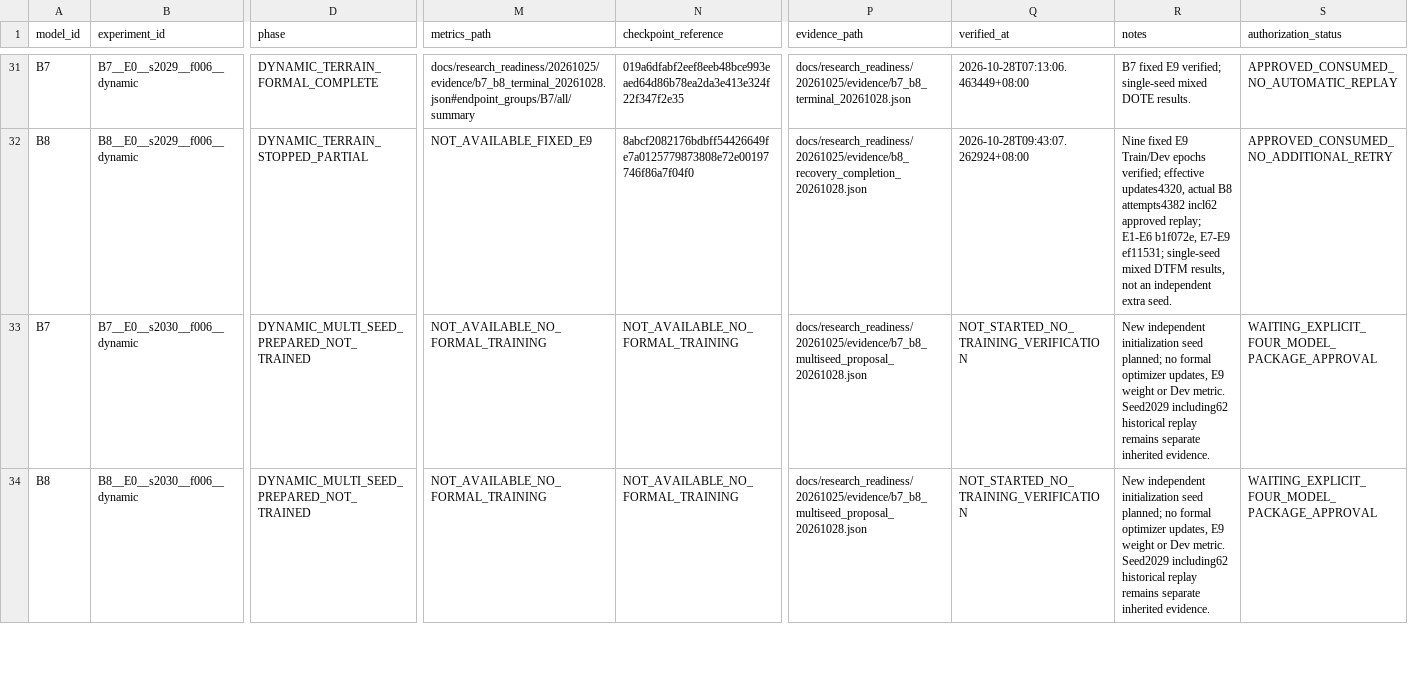
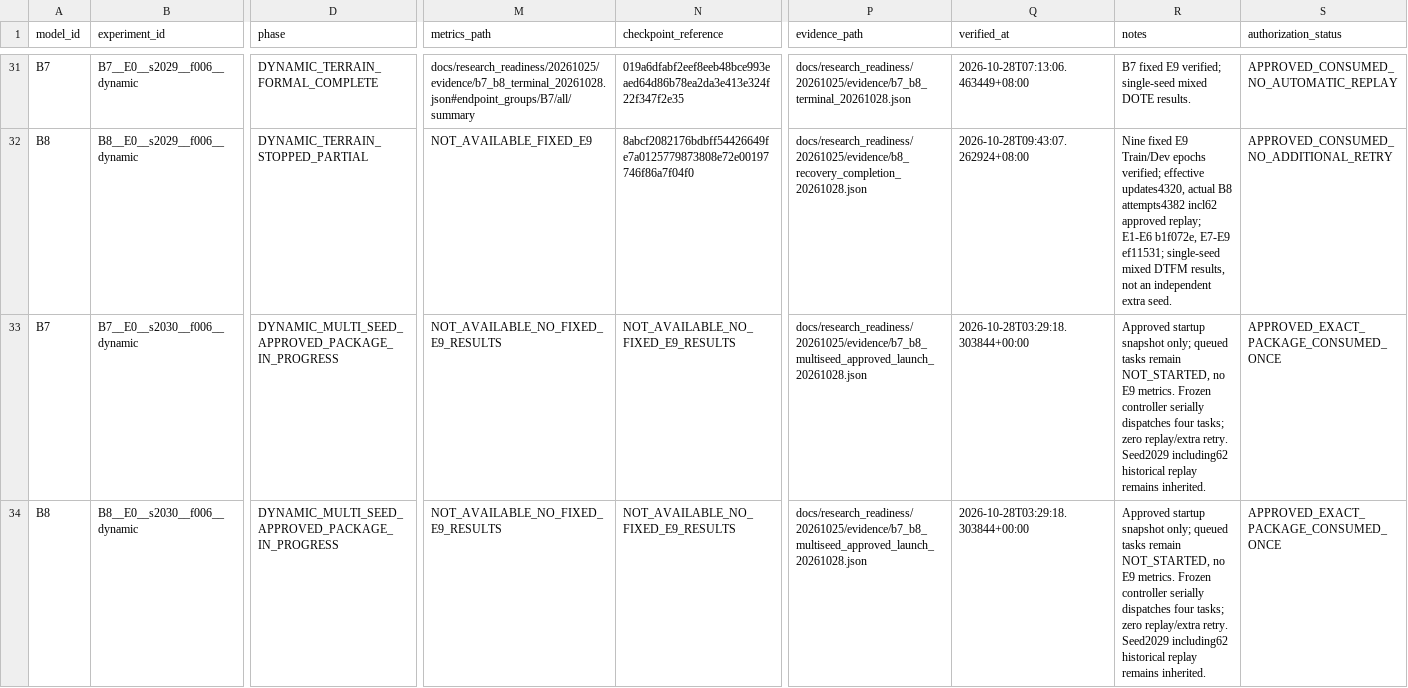
Before and after one commit to flyeagle-cex/YunTAPR-Net, a CSV file: EXPERIMENT_MATRIX.csv, drawn as a sheet; only a part is shown, gaps mark what is left out; the diff covers the shown part only; the diff names each change by its address in the sheet, - before the commit and + after, or states it on an @@ line.

Commit message:
research: record approved B7-B8 multiseed launch in progress
Bind the direct researcher approval to frozen56aae5b and proposal27f7e3ed; publish the 24-returned startup snapshot and exact caps. Switch the independent read-only monitor to four tasks, keep three queued models NOT_STARTED, preserve all prior metrics and seed2029 evidence, and leave2025 frozen.

```diff
--- a/EXPERIMENT_MATRIX.csv
+++ b/EXPERIMENT_MATRIX.csv
-D33:D34 (phase): DYNAMIC_MULTI_SEED_PREPARED_NOT_TRAINED
+D33:D34 (phase): DYNAMIC_MULTI_SEED_APPROVED_PACKAGE_IN_PROGRESS
-M33:M34 (metrics_path): NOT_AVAILABLE_NO_FORMAL_TRAINING
+M33:M34 (metrics_path): NOT_AVAILABLE_NO_FIXED_E9_RESULTS
-N33:N34 (checkpoint_reference): NOT_AVAILABLE_NO_FORMAL_TRAINING
+N33:N34 (checkpoint_reference): NOT_AVAILABLE_NO_FIXED_E9_RESULTS
-P33:P34 (evidence_path): docs/research_readiness/20261025/evidence/b7_b8_multiseed_proposal_20261028.json
+P33:P34 (evidence_path): docs/research_readiness/20261025/evidence/b7_b8_multiseed_approved_launch_20261028.json
-Q33:Q34 (verified_at): NOT_STARTED_NO_TRAINING_VERIFICATION
+Q33:Q34 (verified_at): 2026-10-28T03:29:18.303844+00:00
-R33:R34 (notes): New independent initialization seed planned; no formal optimizer updates, E9 weight or Dev metric. Seed2029 including62 historical replay remains separate inherited evidence.
+R33:R34 (notes): Approved startup snapshot only; queued tasks remain NOT_STARTED, no E9 metrics. Frozen controller serially dispatches four tasks; zero replay/extra retry. Seed2029 including62 historical replay remains inherited.
-S33:S34 (authorization_status): WAITING_EXPLICIT_FOUR_MODEL_PACKAGE_APPROVAL
+S33:S34 (authorization_status): APPROVED_EXACT_PACKAGE_CONSUMED_ONCE
```
Also changed, not shown: 28 edited cells elsewhere in this file, 14 other files.
